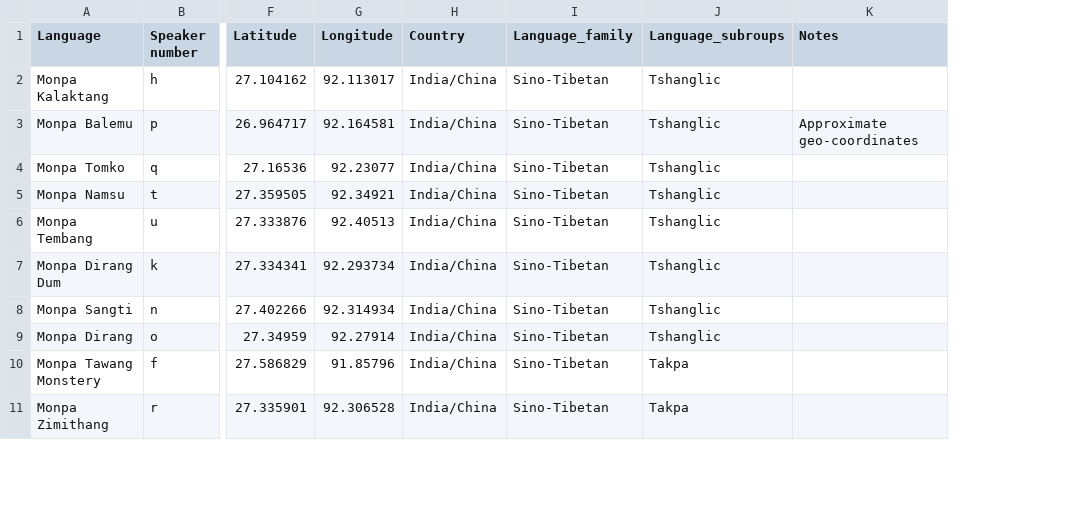
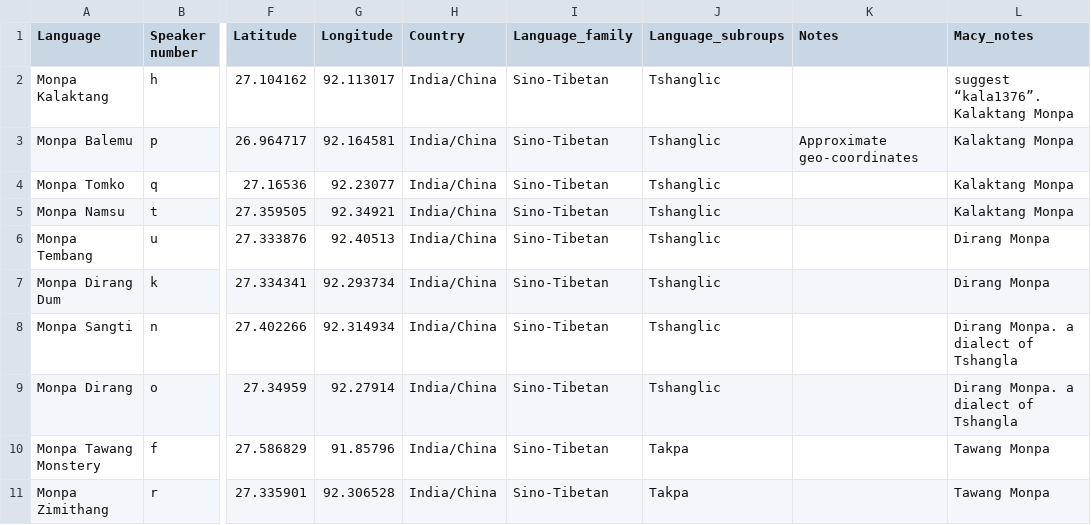
Before and after one commit to lexibank/abrahammonpa, a TSV file: raw/abraham2018-lg-info.tsv, drawn as a sheet; only a part is shown, gaps mark what is left out; the diff names each change by its address in the sheet, - before the commit and + after, or states it on an @@ line.

Commit message:
add Macy_notes, please remove this column after checking

```diff
--- a/raw/abraham2018-lg-info.tsv
+++ b/raw/abraham2018-lg-info.tsv
+column L (Macy_notes), rows 2-11: suggest “kala1376”. Kalaktang Monpa | Kalaktang Monpa | Kalaktang Monpa | Kalaktang Monpa | Dirang Monpa | Dirang Monpa | Dirang Monpa. a dialect of Tshangla | Dirang Monpa. a dialect of Tshangla | Tawang Monpa | Tawang Monpa
```
